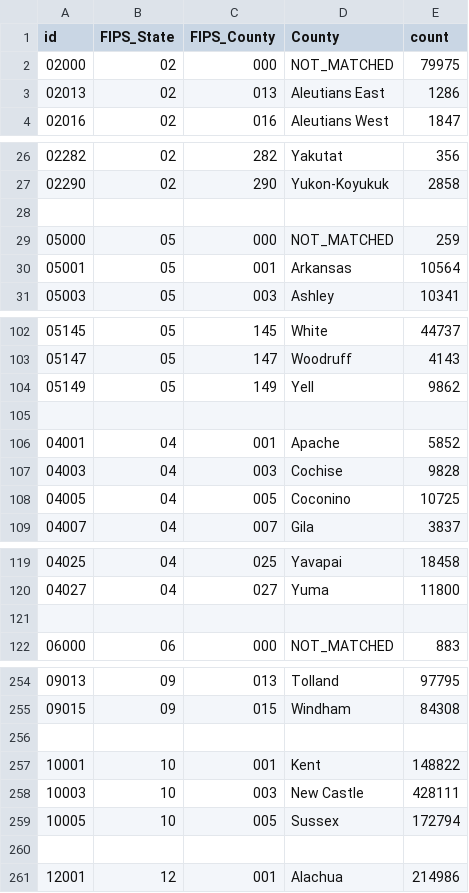
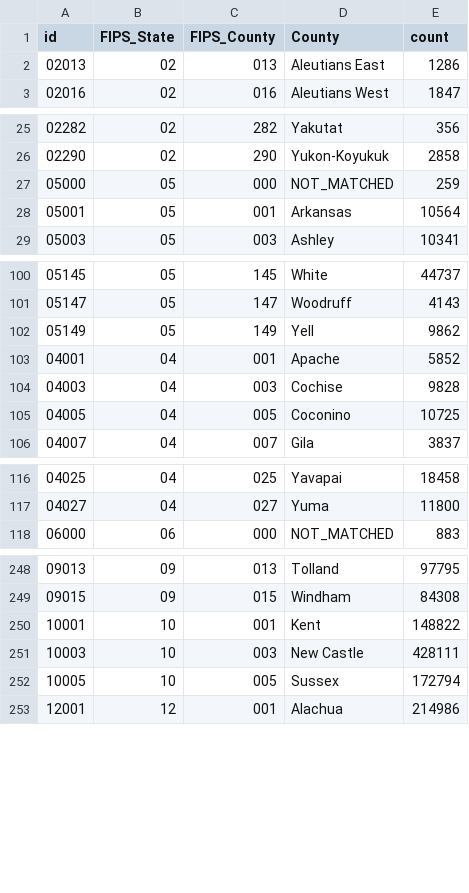
Before and after one commit to jwgoedert/VoterMap, a CSV file: static/data/County_Previous_2021.csv, drawn as a sheet; only a part is shown, gaps mark what is left out; the diff covers the shown part only.

```diff
--- a/static/data/County_Previous_2021.csv
+++ b/static/data/County_Previous_2021.csv
@@ -1,3 +1,2 @@
 id,FIPS_State,FIPS_County,County,count
-02000,02,000,NOT_MATCHED,79975
 02013,02,013,Aleutians East,1286
@@ -27,3 +26,2 @@ id,FIPS_State,FIPS_County,County,count
 02290,02,290,Yukon-Koyukuk,2858
-
 05000,05,000,NOT_MATCHED,259
@@ -104,3 +102,2 @@ id,FIPS_State,FIPS_County,County,count
 05149,05,149,Yell,9862
-
 04001,04,001,Apache,5852
@@ -120,3 +117,2 @@ id,FIPS_State,FIPS_County,County,count
 04027,04,027,Yuma,11800
-
 06000,06,000,NOT_MATCHED,883
@@ -255,3 +249,2 @@ id,FIPS_State,FIPS_County,County,count
 09015,09,015,Windham,84308
-
 10001,10,001,Kent,148822
@@ -259,3 +252,2 @@ id,FIPS_State,FIPS_County,County,count
 10005,10,005,Sussex,172794
-
 12001,12,001,Alachua,214986
```
Also changed, not shown: 21 removed rows elsewhere in this file, static/data/County_Current_2022.csv, static/data/County_Drop_2022.csv, 1 other file.
